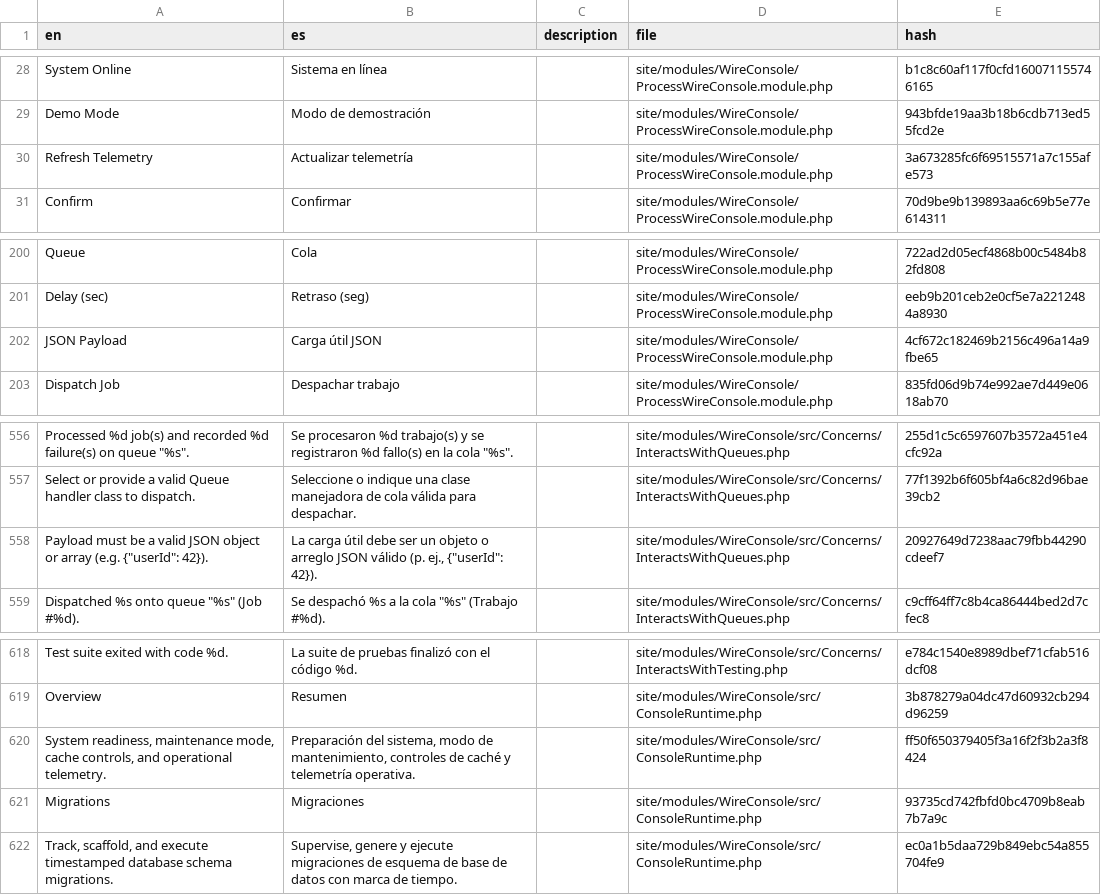
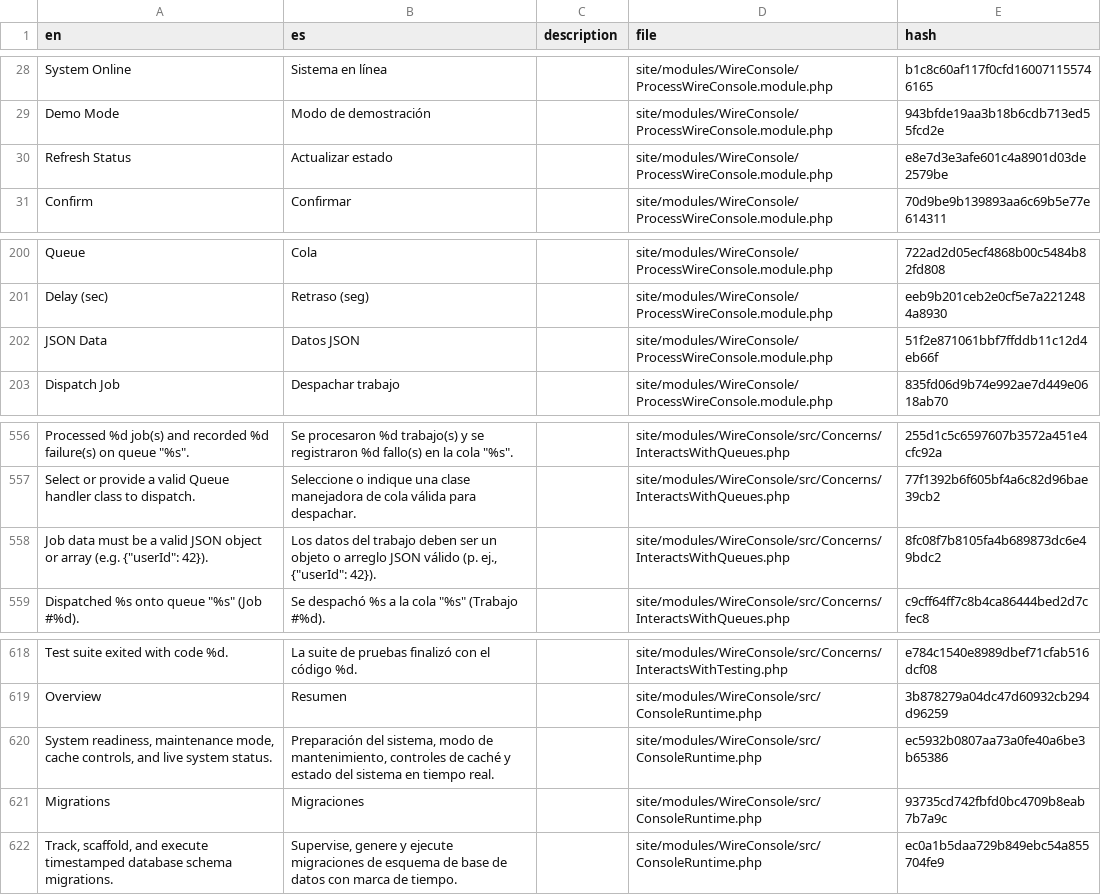
Before and after one commit to trk/WireConsole, a CSV file: languages/es.csv, drawn as a sheet; only a part is shown, gaps mark what is left out; removed rows and columns are numbered as before the commit, all else as after; the diff names each change by its address in the sheet, - before the commit and + after, or states it on an @@ line.

```diff
--- a/languages/es.csv
+++ b/languages/es.csv
-row 30: Refresh Telemetry | Actualizar telemetría |  | site/modules/WireConsole/ProcessWireConsole.module.php | 3a673285fc6f69515571a7c155afe573
+row 30: Refresh Status | Actualizar estado |  | site/modules/WireConsole/ProcessWireConsole.module.php | e8e7d3e3afe601c4a8901d03de2579be
-row 202: JSON Payload | Carga útil JSON |  | site/modules/WireConsole/ProcessWireConsole.module.php | 4cf672c182469b2156c496a14a9fbe65
+row 202: JSON Data | Datos JSON |  | site/modules/WireConsole/ProcessWireConsole.module.php | 51f2e871061bbf7ffddb11c12d4eb66f
-A558 (en): Payload must be…
+A558 (en): Job data must be…
-B558 (es): La carga útil debe ser un…
+B558 (es): Los datos del trabajo deben ser un…
-E558 (hash): 20927649d7238aac79fbb44290cdeef7
+E558 (hash): 8fc08f7b8105fa4b689873dc6e49bdc2
-A620 (en): …controls, and operational telemetry.
+A620 (en): …controls, and live system status.
-B620 (es): …caché y telemetría operativa.
+B620 (es): …caché y estado del sistema en tiempo real.
-E620 (hash): ff50f650379405f3a16f2f3b2a3f8424
+E620 (hash): ec5932b0807aa73a0fe40a6be3b65386
```
Also changed, not shown: languages/de.csv, languages/en.csv, 3 other files.
